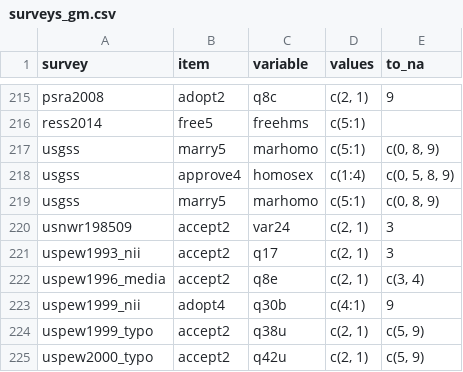
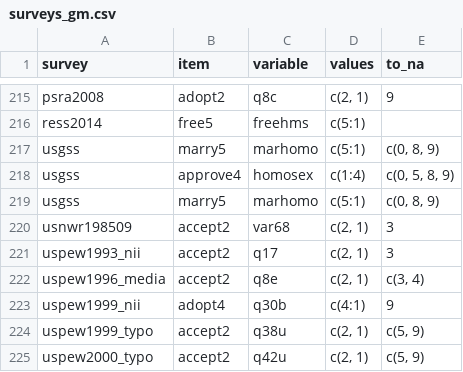
Before and after one commit to fsolt/dcpo_gayrights, a CSV file: data-raw/surveys_gm.csv, drawn as a sheet; only a part is shown, gaps mark what is left out.

Commit message:
fix accept2 var for usnwr198509

```diff
--- a/data-raw/surveys_gm.csv
+++ b/data-raw/surveys_gm.csv
@@ -219,3 +219,3 @@ usgss,approve4,homosex,c(1:4),"c(0, 5, 8, 9)"
 usgss,marry5,marhomo,c(5:1),"c(0, 8, 9)"
-usnwr198509,accept2,var24,"c(2, 1)",3
+usnwr198509,accept2,var68,"c(2, 1)",3
 uspew1993_nii,accept2,q17,"c(2, 1)",3
```
